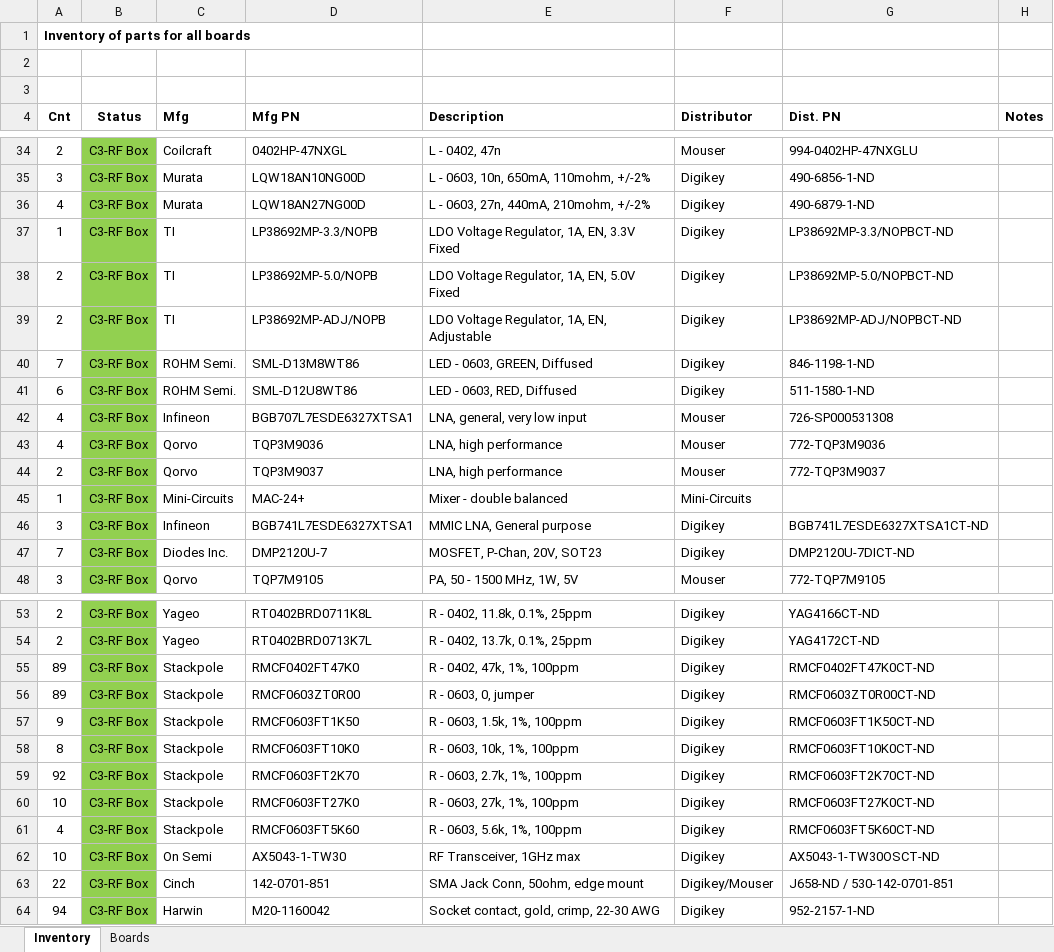
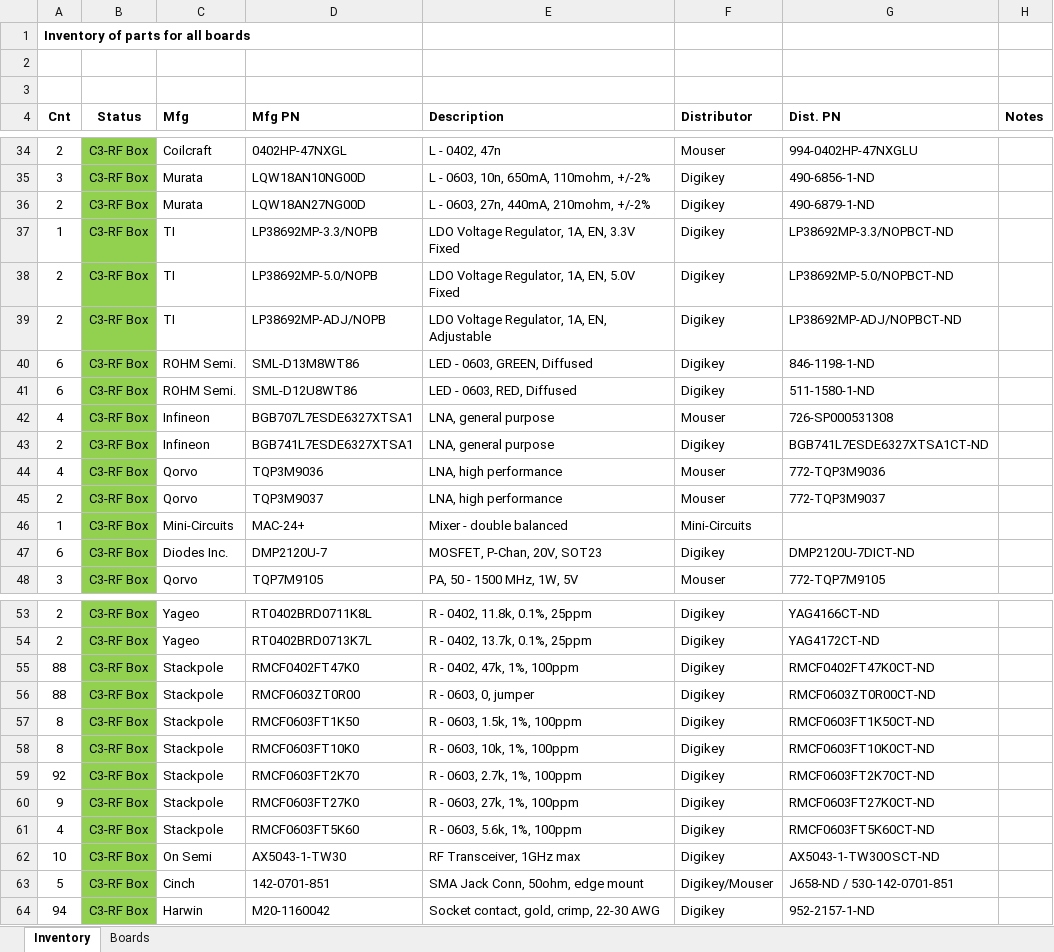
Before and after one commit to oresat/oresat-c3-rf, an Excel workbook: bom/inventory.xlsx, sheet Inventory, drawn as a sheet; only a part is shown, gaps mark what is left out; values as stored, in another font and other column widths than the file's, no borders; removed rows and columns are numbered as before the commit, all else as after; the diff covers the shown part only; the diff names each change by its address in the sheet, - before the commit and + after, or states it on an @@ line.

Commit message:
Update inventory

```diff
--- a/bom/inventory.xlsx (sheet Inventory)
+++ b/bom/inventory.xlsx (sheet Inventory)
-A36 (Cnt): 4
+A36 (Cnt): 2
-A40 (Cnt): 7
+A40 (Cnt): 6
-E42 (Description): LNA, general, very low input
+E42 (Description): LNA, general purpose
+row 43: 2 | C3-RF Box | Infineon | BGB741L7ESDE6327XTSA1 | LNA, general purpose | Digikey | BGB741L7ESDE6327XTSA1CT-ND
-row 46: 3 | C3-RF Box | Infineon | BGB741L7ESDE6327XTSA1 | MMIC LNA, General purpose | Digikey | BGB741L7ESDE6327XTSA1CT-ND
-A47 (Cnt): 7
+A47 (Cnt): 6
-A55:A56 (Cnt): 89
+A55:A56 (Cnt): 88
-A57 (Cnt): 9
+A57 (Cnt): 8
-A60 (Cnt): 10
+A60 (Cnt): 9
-A63 (Cnt): 22
+A63 (Cnt): 5
```
Also changed, not shown: 2 added rows and 7 edited cells elsewhere in this sheet, sheet Boards, bom/amps.xlsx, bom/filter-misc.xlsx.
